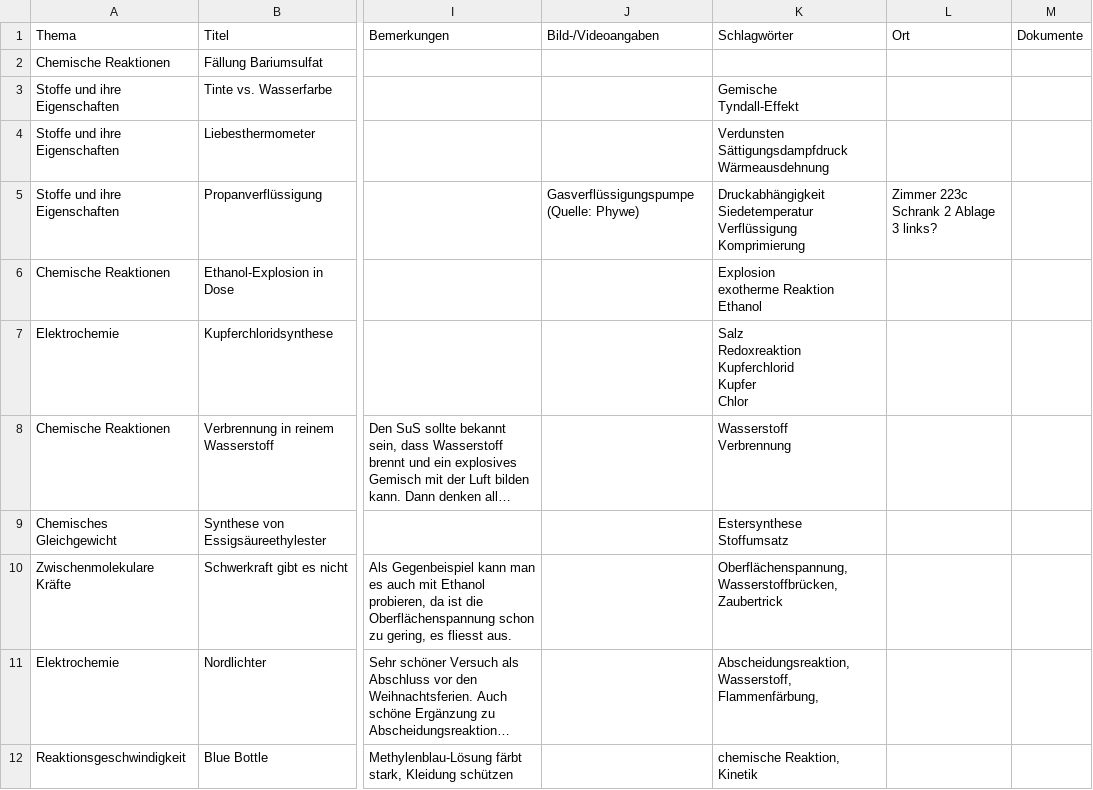
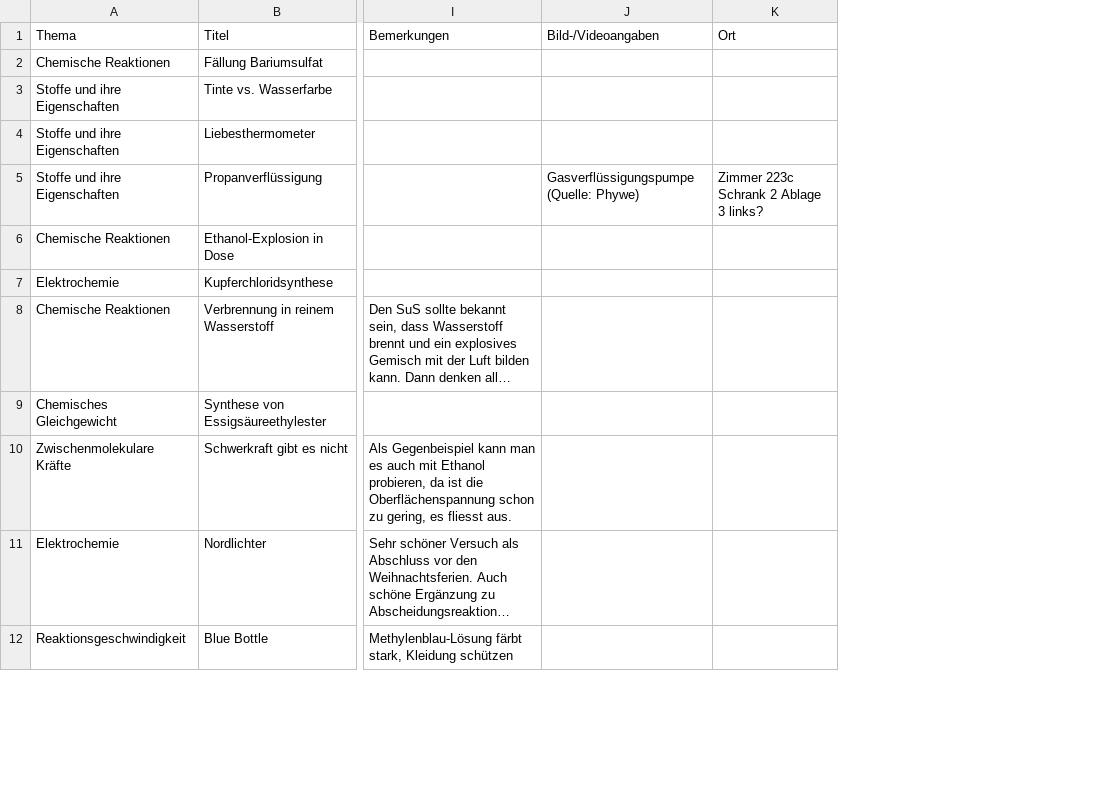
Before and after one commit to Julianguyenkieu/Exli, a CSV file: experimente.csv, drawn as a sheet; only a part is shown, gaps mark what is left out; long unchanged cells end in …; ↵ is a line break in a cell; the diff names each change by its address in the sheet, - before the commit and + after, or states it on an @@ line.

Commit message:
removed Dokumente column in experimente.csv

```diff
--- a/experimente.csv
+++ b/experimente.csv
-column K (Schlagwörter), rows 3-12: Gemische ↵ Tyndall-Effekt | Verdunsten ↵ Sättigungsdampfdruck ↵ Wärmeausdehnung | Druckabhängigkeit ↵ Siedetemperatur ↵ Verflüssigung ↵ Komprimierung | Explosion ↵ exotherme Reaktion ↵ Ethanol | Salz ↵ Redoxreaktion ↵ Kupferchlorid ↵ Kupfer ↵ Chlor | Wasserstoff ↵ Verbrennung | Estersynthese ↵ Stoffumsatz | Oberflächenspannung, Wasserstoffbrücken, Zaubertrick | Abscheidungsreaktion, Wasserstoff, Flammenfärbung, | chemische Reaktion, Kinetik
-column M (Dokumente), empty
```
